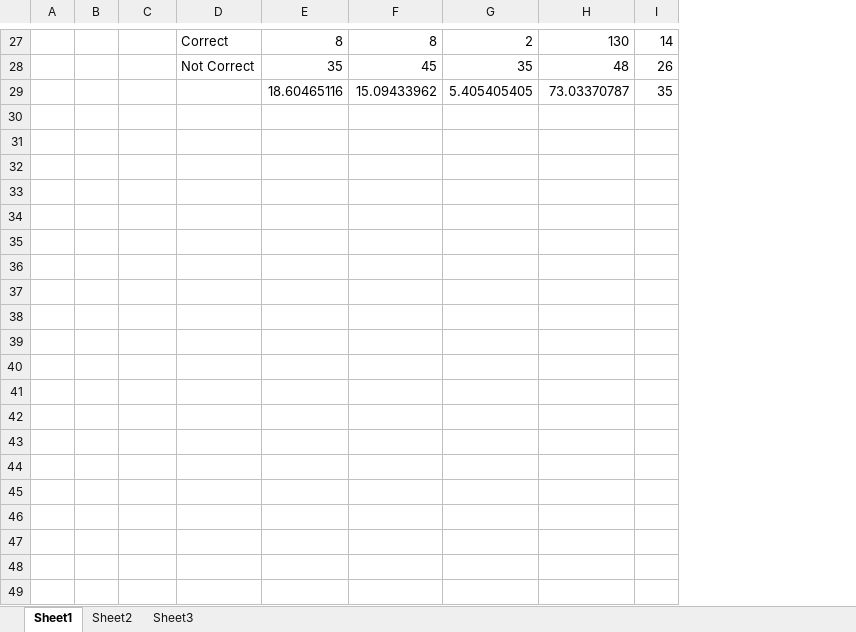
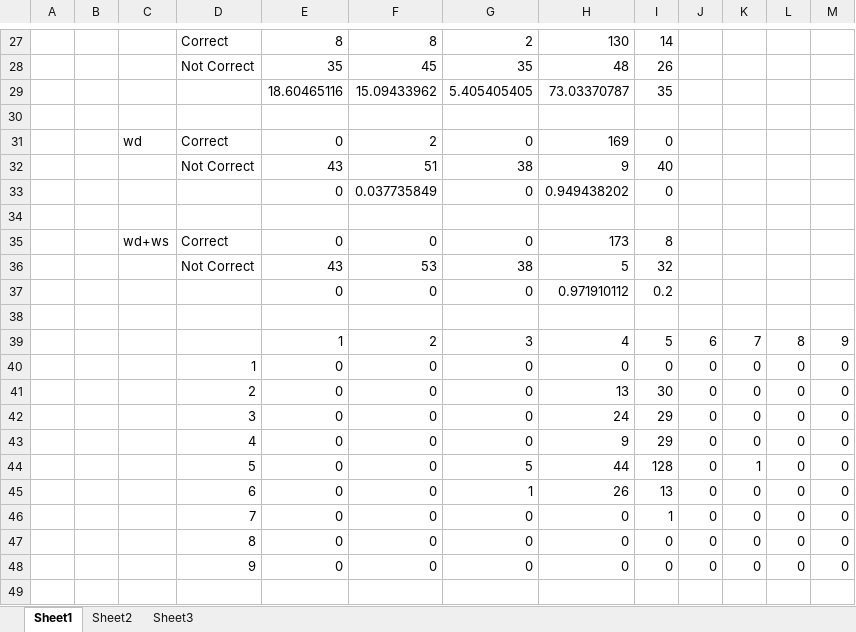
Before and after one commit to HungLV4/HOG, an Excel workbook: results/tc/dataset.xlsx, sheet Sheet1, drawn as a sheet; only a part is shown, gaps mark what is left out; values as stored, in another font and other column widths than the file's, no borders; charts and pictures not drawn; the diff covers the shown part only; the diff names each change by its address in the sheet, - before the commit and + after, or states it on an @@ line.

```diff
--- a/results/tc/dataset.xlsx (sheet Sheet1)
+++ b/results/tc/dataset.xlsx (sheet Sheet1)
+column J, empty
+column K, empty
+column L, empty
+column M, empty
+row 30: (empty)
+row 31:  |  | wd | Correct | 0 | 2 | 0 | 169 | 0
+row 32:  |  |  | Not Correct | 43 | 51 | 38 | 9 | 40
+row 33:  |  |  |  | 0 | 0.037735849 | 0 | 0.949438202 | 0
+row 34: (empty)
+row 35:  |  | wd+ws | Correct | 0 | 0 | 0 | 173 | 8
+row 36:  |  |  | Not Correct | 43 | 53 | 38 | 5 | 32
+row 37:  |  |  |  | 0 | 0 | 0 | 0.971910112 | 0.2
+row 38: (empty)
+row 39:  |  |  |  | 1 | 2 | 3 | 4 | 5 | 6 | 7 | 8 | 9
+row 40:  |  |  | 1 | 0 | 0 | 0 | 0 | 0 | 0 | 0 | 0 | 0
+row 41:  |  |  | 2 | 0 | 0 | 0 | 13 | 30 | 0 | 0 | 0 | 0
+row 42:  |  |  | 3 | 0 | 0 | 0 | 24 | 29 | 0 | 0 | 0 | 0
+row 43:  |  |  | 4 | 0 | 0 | 0 | 9 | 29 | 0 | 0 | 0 | 0
+row 44:  |  |  | 5 | 0 | 0 | 5 | 44 | 128 | 0 | 1 | 0 | 0
+row 45:  |  |  | 6 | 0 | 0 | 1 | 26 | 13 | 0 | 0 | 0 | 0
+row 46:  |  |  | 7 | 0 | 0 | 0 | 0 | 1 | 0 | 0 | 0 | 0
+row 47:  |  |  | 8 | 0 | 0 | 0 | 0 | 0 | 0 | 0 | 0 | 0
+row 48:  |  |  | 9 | 0 | 0 | 0 | 0 | 0 | 0 | 0 | 0 | 0
+row 49: (empty)
```
Also changed, not shown: 10 added rows elsewhere in this sheet, charts or pictures, 3 other files.
